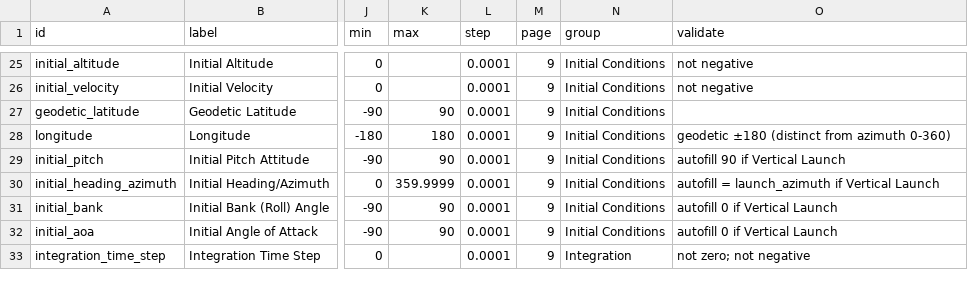
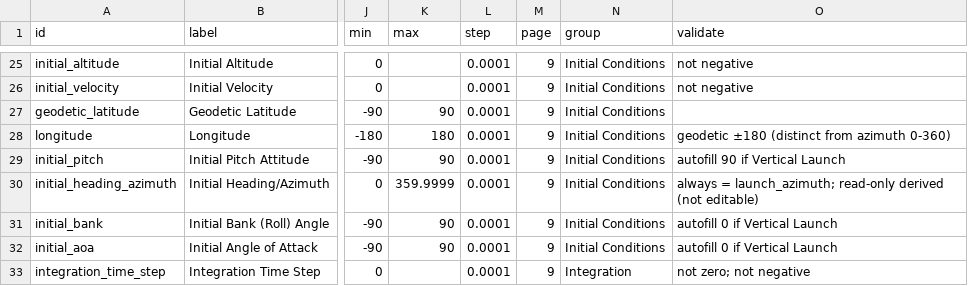
Before and after one commit to JohnCoker/roinput, a CSV file: metadata/fields.csv, drawn as a sheet; only a part is shown, gaps mark what is left out; the diff names each change by its address in the sheet, - before the commit and + after, or states it on an @@ line.

```diff
--- a/metadata/fields.csv
+++ b/metadata/fields.csv
-O30 (validate): autofill = launch_azimuth if Vertical Launch
+O30 (validate): always = launch_azimuth; read-only derived (not editable)
```
Also changed, not shown: 5 other files.
